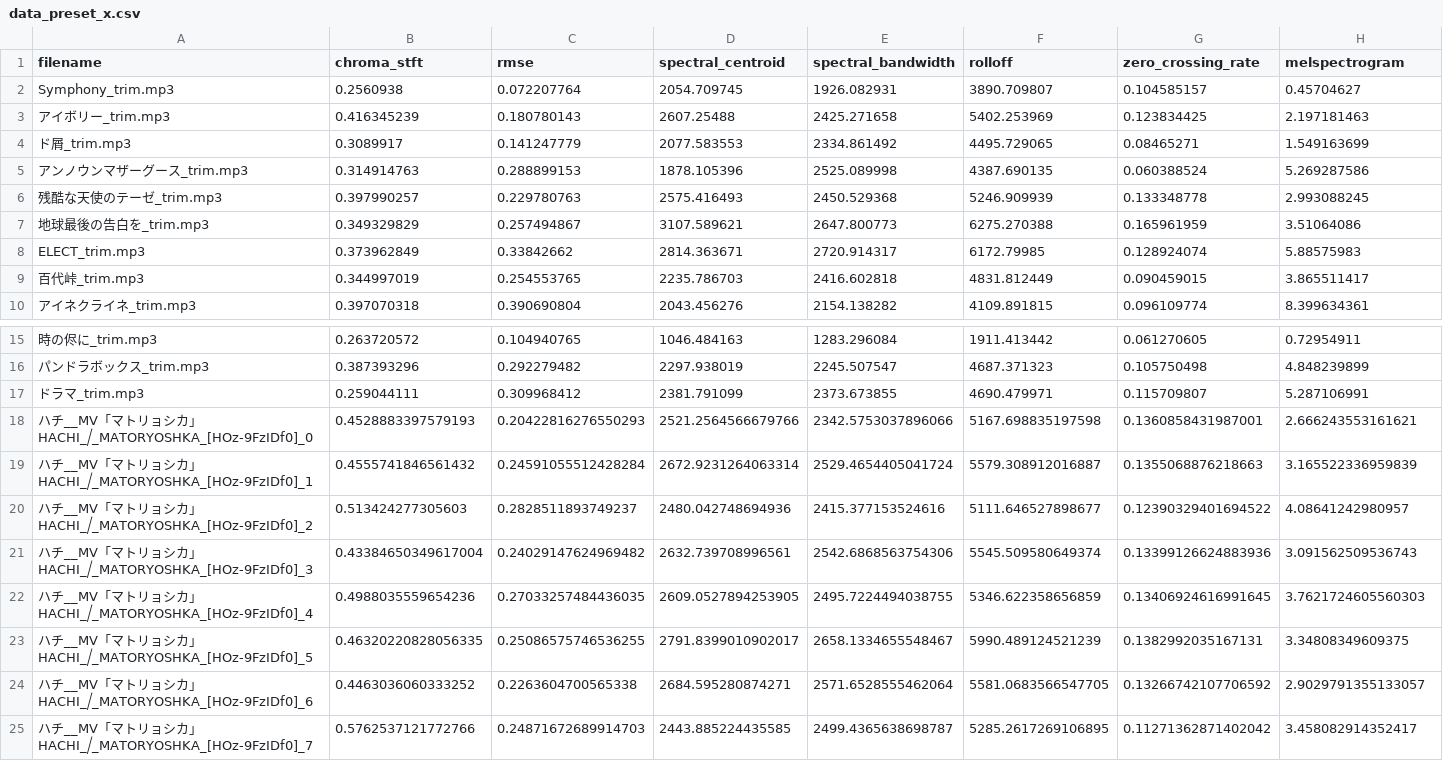
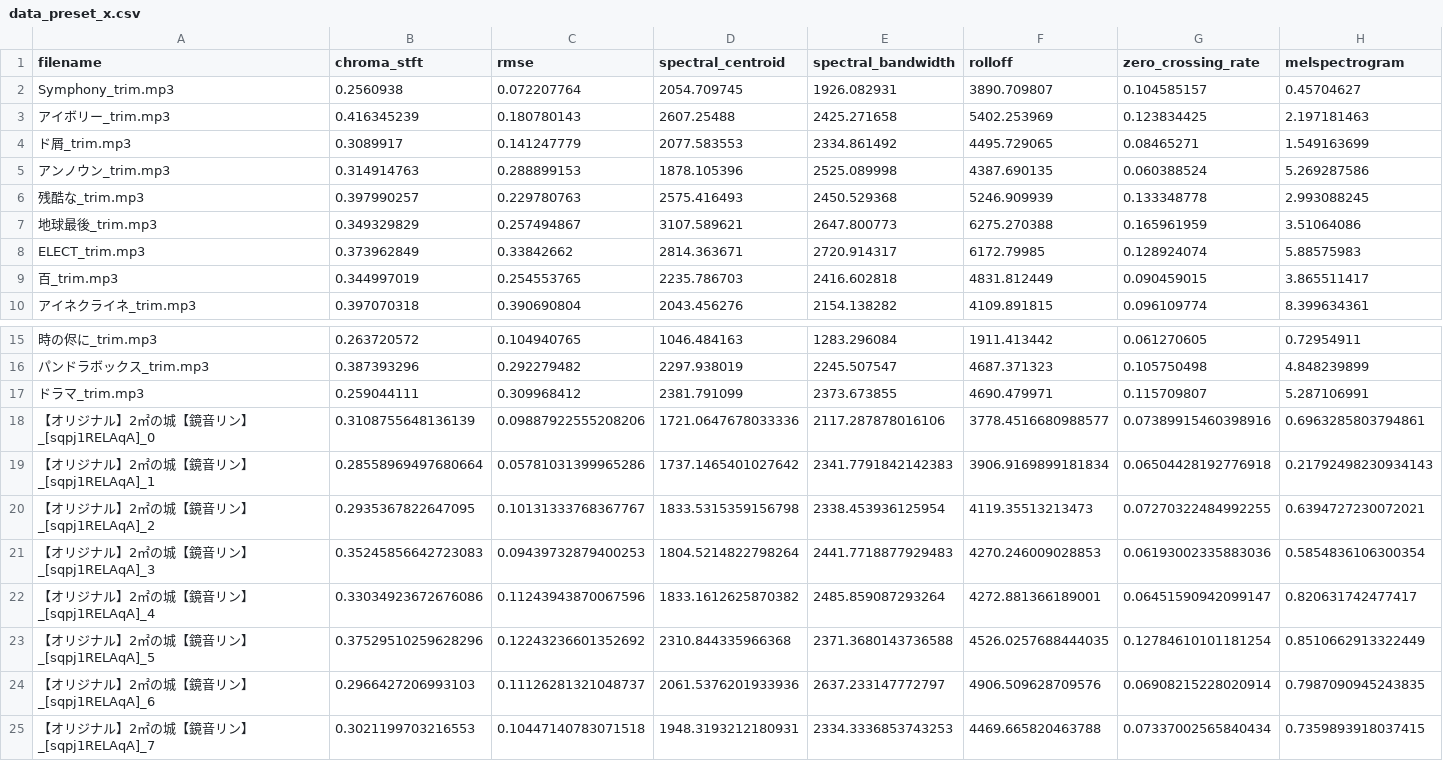
Before and after one commit to kasaidtk20/kakuno_music_analysis, a CSV file: csv/data_preset_x.csv, drawn as a sheet; only a part is shown, gaps mark what is left out; removed rows and columns are numbered as before the commit, all else as after; the diff names each change by its address in the sheet, - before the commit and + after, or states it on an @@ line.

```diff
--- a/csv/data_preset_x.csv
+++ b/csv/data_preset_x.csv
-A5 (filename): アンノウンマザーグース_trim.mp3
+A5 (filename): アンノウン_trim.mp3
-A6 (filename): 残酷な天使のテーゼ_trim.mp3
+A6 (filename): 残酷な_trim.mp3
-A7 (filename): 地球最後の告白を_trim.mp3
+A7 (filename): 地球最後_trim.mp3
-A9 (filename): 百代峠_trim.mp3
+A9 (filename): 百_trim.mp3
-row 18: ハチ__MV「マトリョシカ」HACHI_⧸_MATORYOSHKA_[HOz-9FzIDf0]_0 | 0.4528883397579193 | 0.20422816276550293 | 2521.2564566679766 | 2342.5753037896066 | 5167.698835197598 | 0.1360858431987001 | 2.666243553161621
-row 19: ハチ__MV「マトリョシカ」HACHI_⧸_MATORYOSHKA_[HOz-9FzIDf0]_1 | 0.4555741846561432 | 0.24591055512428284 | 2672.9231264063314 | 2529.4654405041724 | 5579.308912016887 | 0.1355068876218663 | 3.165522336959839
-row 20: ハチ__MV「マトリョシカ」HACHI_⧸_MATORYOSHKA_[HOz-9FzIDf0]_2 | 0.513424277305603 | 0.2828511893749237 | 2480.042748694936 | 2415.377153524616 | 5111.646527898677 | 0.12390329401694522 | 4.08641242980957
-row 21: ハチ__MV「マトリョシカ」HACHI_⧸_MATORYOSHKA_[HOz-9FzIDf0]_3 | 0.43384650349617004 | 0.24029147624969482 | 2632.739708996561 | 2542.6868563754306 | 5545.509580649374 | 0.13399126624883936 | 3.091562509536743
-row 22: ハチ__MV「マトリョシカ」HACHI_⧸_MATORYOSHKA_[HOz-9FzIDf0]_4 | 0.4988035559654236 | 0.27033257484436035 | 2609.0527894253905 | 2495.7224494038755 | 5346.622358656859 | 0.13406924616991645 | 3.7621724605560303
-row 23: ハチ__MV「マトリョシカ」HACHI_⧸_MATORYOSHKA_[HOz-9FzIDf0]_5 | 0.46320220828056335 | 0.25086575746536255 | 2791.8399010902017 | 2658.1334655548467 | 5990.489124521239 | 0.1382992035167131 | 3.34808349609375
-row 24: ハチ__MV「マトリョシカ」HACHI_⧸_MATORYOSHKA_[HOz-9FzIDf0]_6 | 0.4463036060333252 | 0.2263604700565338 | 2684.595280874271 | 2571.6528555462064 | 5581.0683566547705 | 0.13266742107706592 | 2.9029791355133057
-row 25: ハチ__MV「マトリョシカ」HACHI_⧸_MATORYOSHKA_[HOz-9FzIDf0]_7 | 0.5762537121772766 | 0.24871672689914703 | 2443.885224435585 | 2499.4365638698787 | 5285.2617269106895 | 0.11271362871402042 | 3.458082914352417
+row 18: 【オリジナル】2㎡の城【鏡音リン】_[sqpj1RELAqA]_0 | 0.3108755648136139 | 0.09887922555208206 | 1721.0647678033336 | 2117.287878016106 | 3778.4516680988577 | 0.07389915460398916 | 0.6963285803794861
+row 19: 【オリジナル】2㎡の城【鏡音リン】_[sqpj1RELAqA]_1 | 0.28558969497680664 | 0.05781031399965286 | 1737.1465401027642 | 2341.7791842142383 | 3906.9169899181834 | 0.06504428192776918 | 0.21792498230934143
+row 20: 【オリジナル】2㎡の城【鏡音リン】_[sqpj1RELAqA]_2 | 0.2935367822647095 | 0.10131333768367767 | 1833.5315359156798 | 2338.453936125954 | 4119.35513213473 | 0.07270322484992255 | 0.6394727230072021
+row 21: 【オリジナル】2㎡の城【鏡音リン】_[sqpj1RELAqA]_3 | 0.35245856642723083 | 0.09439732879400253 | 1804.5214822798264 | 2441.7718877929483 | 4270.246009028853 | 0.06193002335883036 | 0.5854836106300354
+row 22: 【オリジナル】2㎡の城【鏡音リン】_[sqpj1RELAqA]_4 | 0.33034923672676086 | 0.11243943870067596 | 1833.1612625870382 | 2485.859087293264 | 4272.881366189001 | 0.06451590942099147 | 0.820631742477417
+row 23: 【オリジナル】2㎡の城【鏡音リン】_[sqpj1RELAqA]_5 | 0.37529510259628296 | 0.12243236601352692 | 2310.844335966368 | 2371.3680143736588 | 4526.0257688444035 | 0.12784610101181254 | 0.8510662913322449
+row 24: 【オリジナル】2㎡の城【鏡音リン】_[sqpj1RELAqA]_6 | 0.2966427206993103 | 0.11126281321048737 | 2061.5376201933936 | 2637.233147772797 | 4906.509628709576 | 0.06908215228020914 | 0.7987090945243835
+row 25: 【オリジナル】2㎡の城【鏡音リン】_[sqpj1RELAqA]_7 | 0.3021199703216553 | 0.10447140783071518 | 1948.3193212180931 | 2334.3336853743253 | 4469.665820463788 | 0.07337002565840434 | 0.7359893918037415
```
Also changed, not shown: 34 other files.
